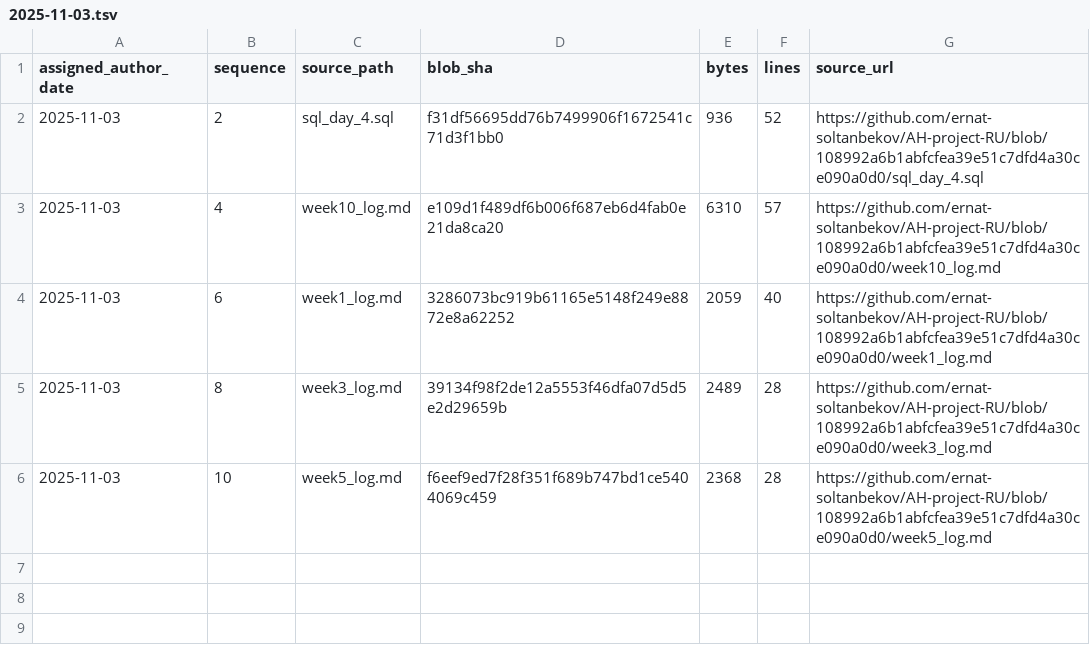
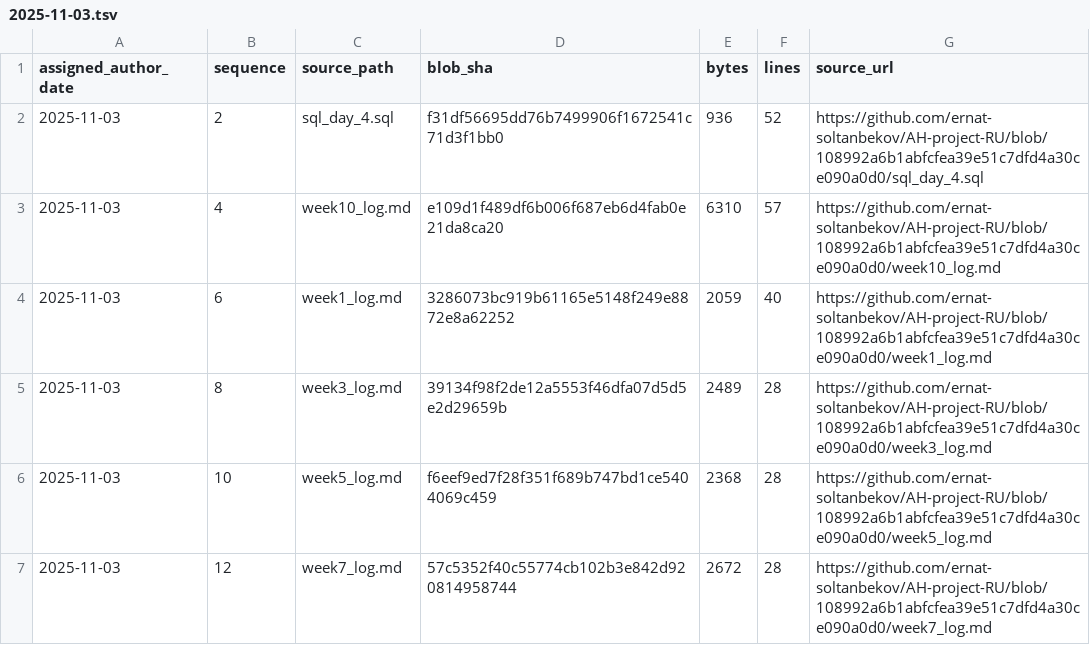
Before and after one commit to GhostOfAstana/AH-project-RU, a TSV file: source-catalog-2026-09-30/daily/2025-11-03.tsv, drawn as a sheet.

Commit message:
catalog: add source metadata for 2025-11-03 #12 (backfill generated 2026-09-30)

```diff
--- a/source-catalog-2026-09-30/daily/2025-11-03.tsv
+++ b/source-catalog-2026-09-30/daily/2025-11-03.tsv
@@ -6 +6,2 @@ assigned_author_date	sequence	source_path	blob_sha	bytes	lines	source_url
 2025-11-03	10	week5_log.md	f6eef9ed7f28f351f689b747bd1ce5404069c459	2368	28	https://github.com/ernat-soltanbekov/AH-project-RU/blob/108992a6b1abfcfea39e51c7dfd4a30ce090a0d0/week5_log.md
+2025-11-03	12	week7_log.md	57c5352f40c55774cb102b3e842d920814958744	2672	28	https://github.com/ernat-soltanbekov/AH-project-RU/blob/108992a6b1abfcfea39e51c7dfd4a30ce090a0d0/week7_log.md
```
